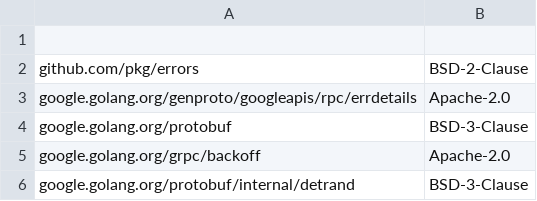
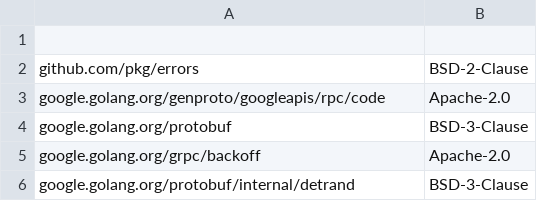
Before and after one commit to ory/herodot, a CSV file: .reports/dep-licenses.csv, drawn as a sheet.

Commit message:
autogen: update license overview

```diff
--- a/.reports/dep-licenses.csv
+++ b/.reports/dep-licenses.csv
@@ -2,3 +2,3 @@
 "github.com/pkg/errors","BSD-2-Clause"
-"google.golang.org/genproto/googleapis/rpc/errdetails","Apache-2.0"
+"google.golang.org/genproto/googleapis/rpc/code","Apache-2.0"
 "google.golang.org/protobuf","BSD-3-Clause"
```
